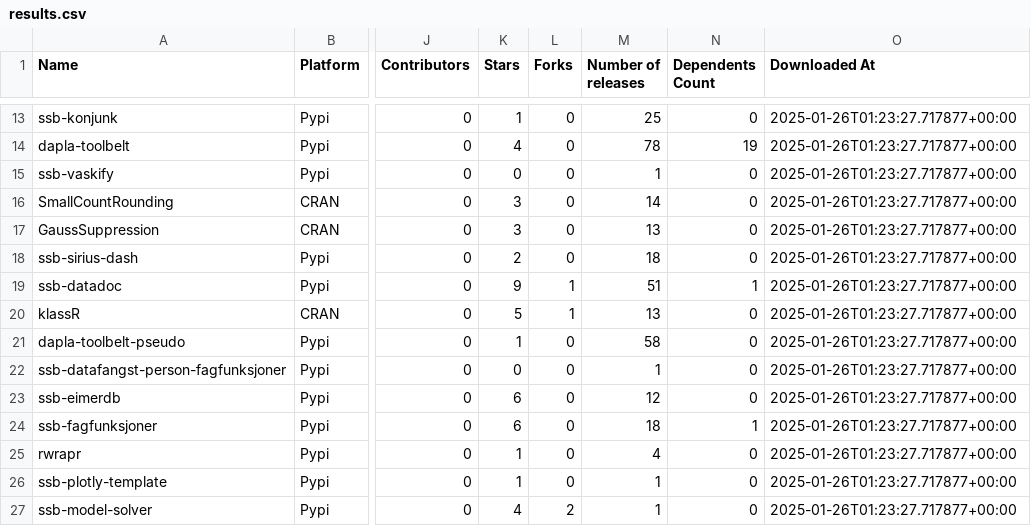
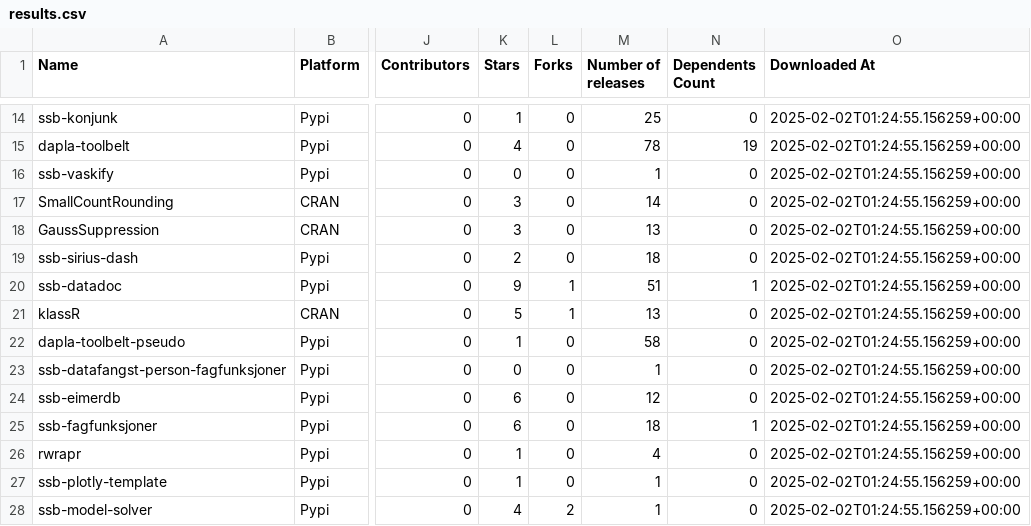
Before and after one commit to trygu/ssb-pypi-statistics, a CSV file: results.csv, drawn as a sheet; only a part is shown, gaps mark what is left out; addresses are those after the commit; the diff covers the shown part only; the diff names each change by its address in the sheet, - before the commit and + after, or states it on an @@ line.

```diff
--- a/results.csv
+++ b/results.csv
-O14:O28 (Downloaded At): 2025-01-26T01:23:27.717877+00:00
+O14:O28 (Downloaded At): 2025-02-02T01:24:55.156259+00:00
```
Also changed, not shown: 4 added rows, 4 removed rows and 44 edited cells elsewhere in this file, 1 other file.
